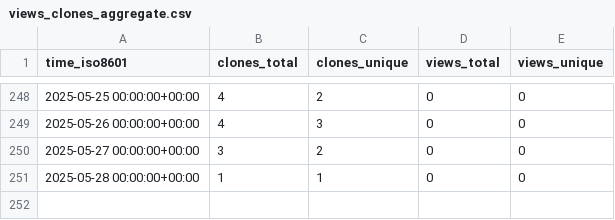
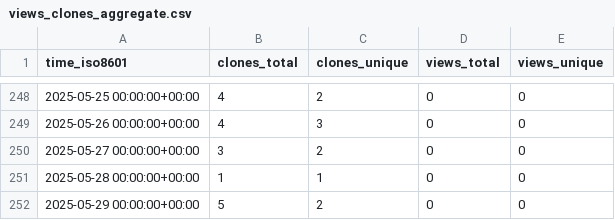
Before and after one commit to Institute-Eng-and-Comp-Mechanics-UStgt/ApHIN, a CSV file: Institute-Eng-and-Comp-Mechanics-UStgt/ApHIN/ghrs-data/views_clones_aggregate.csv, drawn as a sheet; only a part is shown, gaps mark what is left out; the diff names each change by its address in the sheet, - before the commit and + after, or states it on an @@ line.

```diff
--- a/Institute-Eng-and-Comp-Mechanics-UStgt/ApHIN/ghrs-data/views_clones_aggregate.csv
+++ b/Institute-Eng-and-Comp-Mechanics-UStgt/ApHIN/ghrs-data/views_clones_aggregate.csv
+row 252: 2025-05-29 00:00:00+00:00 | 5 | 2 | 0 | 0
```
Also changed, not shown: 1 other file.
